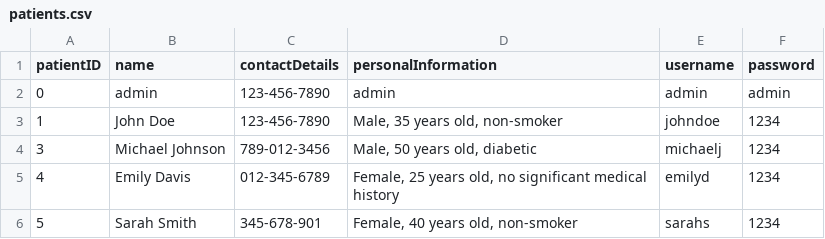
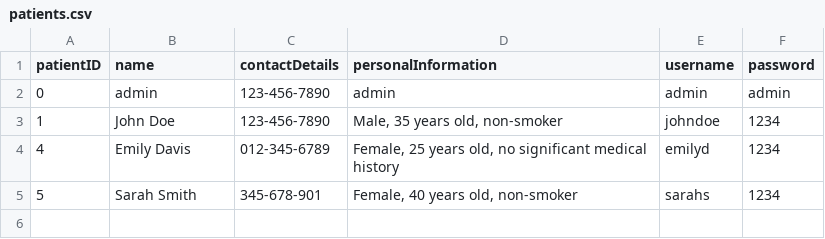
Before and after one commit to Nachetto/2damnotebook, a CSV file: Data_Access_Lucia/Hospital_Project/Ejercicio1/IgnacioLlorente_TextFiles/data/patients.csv, drawn as a sheet.

```diff
--- a/Data_Access_Lucia/Hospital_Project/Ejercicio1/IgnacioLlorente_TextFiles/data/patients.csv
+++ b/Data_Access_Lucia/Hospital_Project/Ejercicio1/IgnacioLlorente_TextFiles/data/patients.csv
@@ -3,3 +3,2 @@ patientID;name;contactDetails;personalInformation;username;password
 1;John Doe;123-456-7890;Male, 35 years old, non-smoker;johndoe;1234
-3;Michael Johnson;789-012-3456;Male, 50 years old, diabetic;michaelj;1234
 4;Emily Davis;012-345-6789;Female, 25 years old, no significant medical history;emilyd;1234
```
Also changed, not shown: Data_Access_Lucia/Hospital_Project/Ejercicio1/IgnacioLlorente_TextFiles/data/medications.csv, 10 other files.
